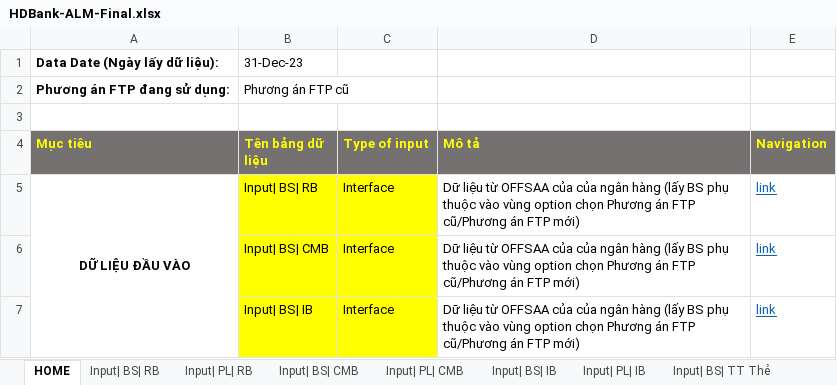
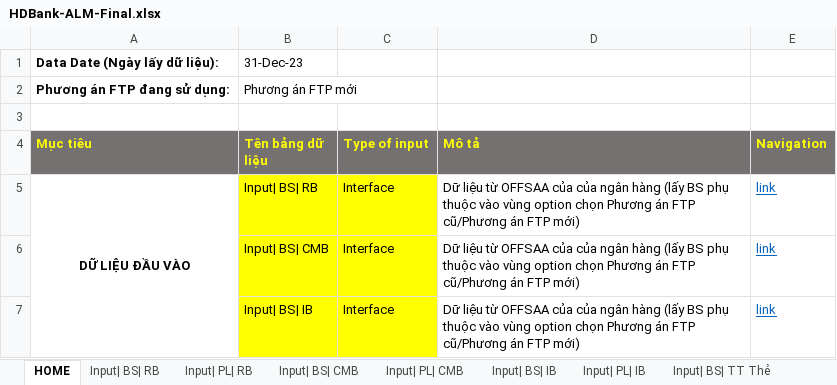
Before and after one commit to thanhld38/hdbank-api, an Excel workbook: HDBank-ALM-Final.xlsx, sheet HOME, drawn as a sheet; only a part is shown; values as stored, in another font and other column widths than the file's, no borders; the diff names each change by its address in the sheet, - before the commit and + after, or states it on an @@ line.

```diff
--- a/HDBank-ALM-Final.xlsx (sheet HOME)
+++ b/HDBank-ALM-Final.xlsx (sheet HOME)
-B2 (Tên bảng dữ liệu): Phương án FTP cũ
+B2 (Tên bảng dữ liệu): Phương án FTP mới
```
Also changed, not shown: sheet ALM| Process| Tool, sheet Total| PL, sheet ALM| PL| Process, sheet Total| BS, sheet ALM| BS| Process, sheet Input| PL| Capital, 1 more sheet, 2 other files.
